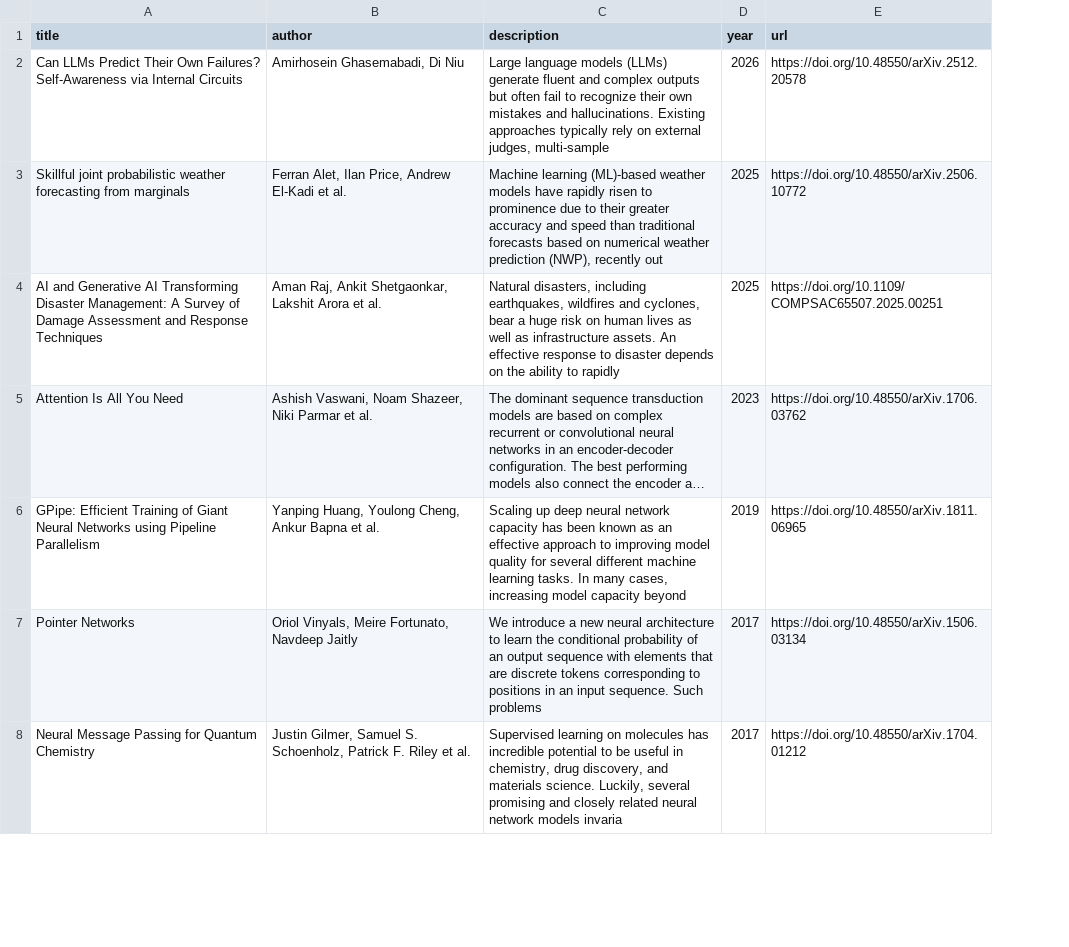
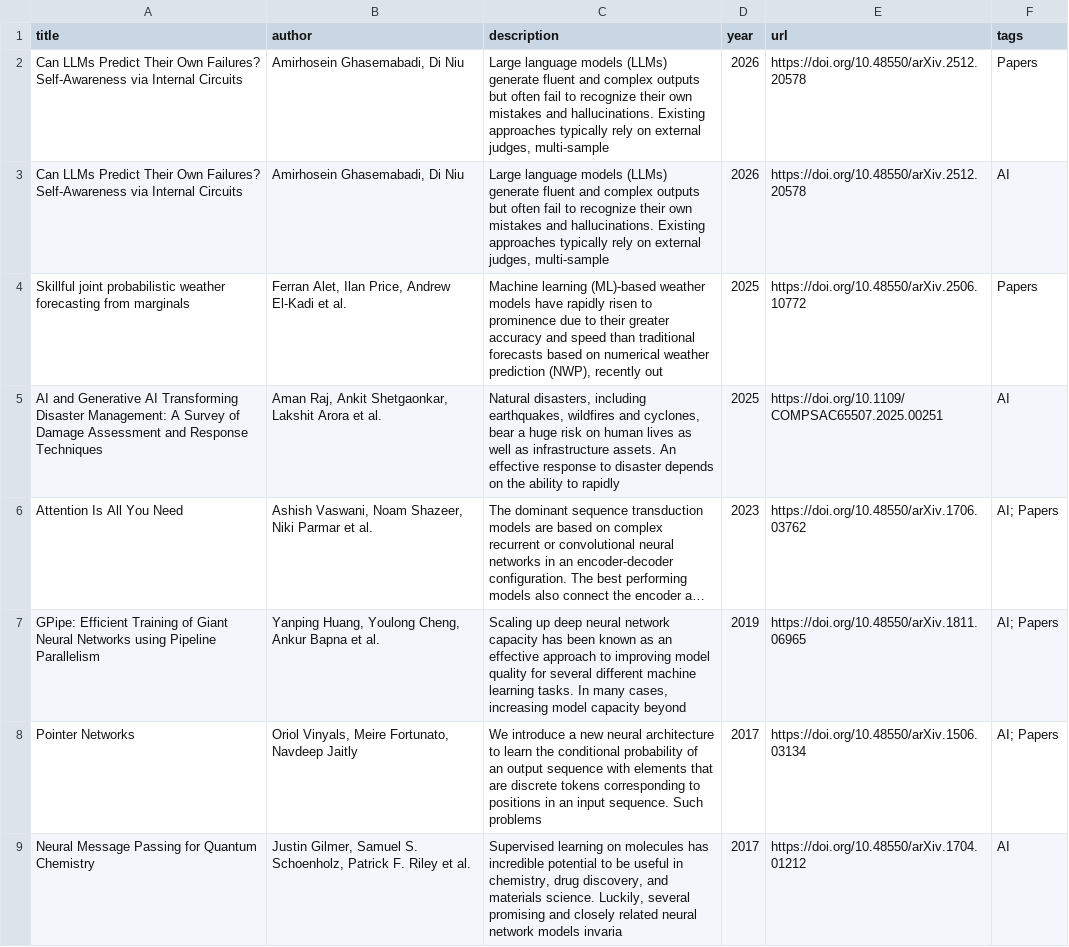
Before and after one commit to sehgal-vip/sehgal-vip.github.io, a CSV file: _data/reading_papers.csv, drawn as a sheet; only a part is shown; long unchanged cells end in …; addresses are those after the commit; the diff names each change by its address in the sheet, - before the commit and + after, or states it on an @@ line.

```diff
--- a/_data/reading_papers.csv
+++ b/_data/reading_papers.csv
+column F (tags), rows 3-9: AI | Papers | AI | AI; Papers | AI; Papers | AI; Papers | AI
+row 2: Can LLMs Predict Their Own Failures? Self-Awareness via Internal Circuits | Amirhosein Ghasemabadi, Di Niu | Large language models (LLMs) generate fluent and complex outputs but often fail to recognize their own mistakes and hallucinations. Existing approaches typically rely on external judges, multi-sample | 2026 | https://doi.org/10.48550/arXiv.2512.20578 | Papers
```
Also changed, not shown: 3 other files.
